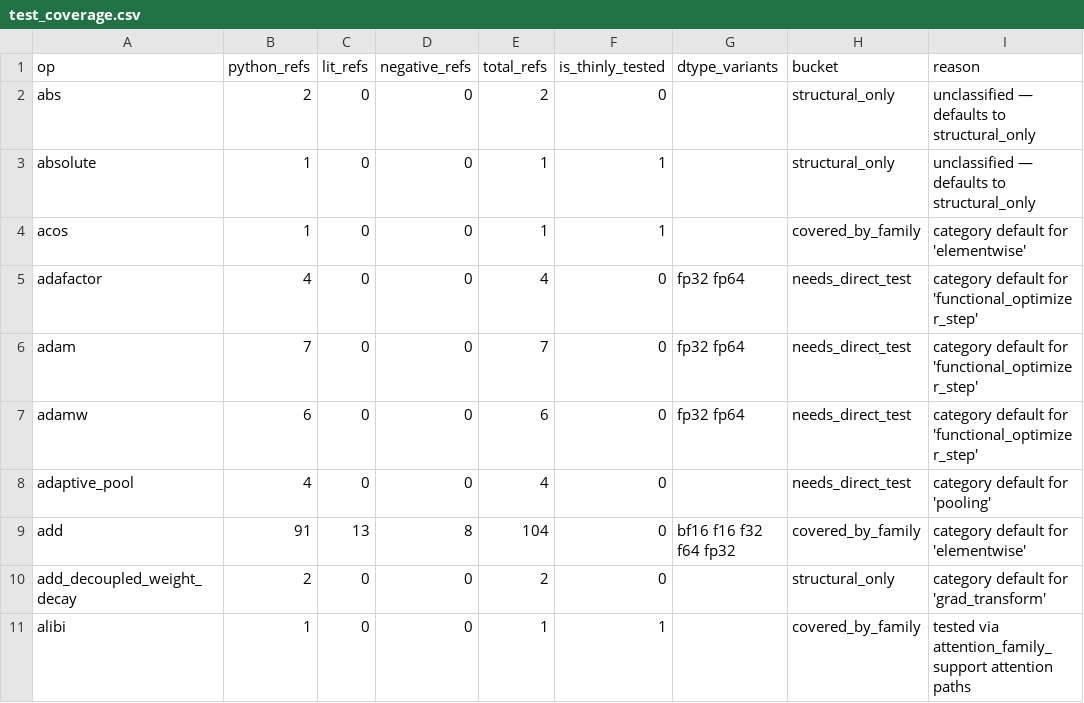
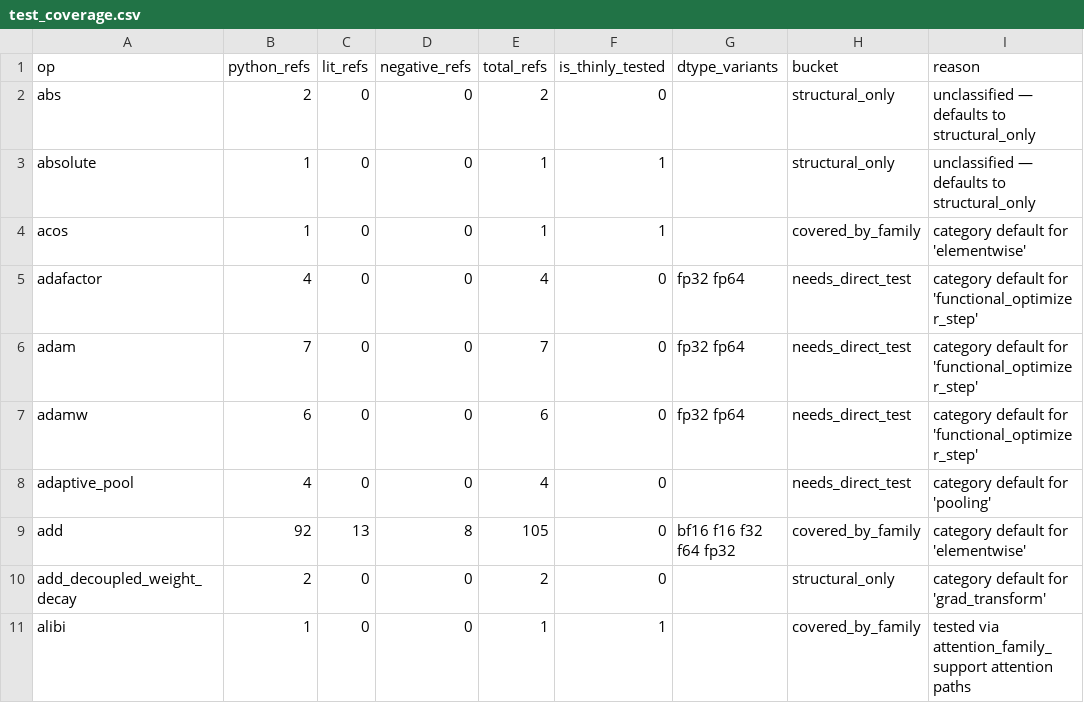
Before and after one commit to gstoner/tessera, a CSV file: docs/audit/generated/test_coverage.csv, drawn as a sheet; only a part is shown.

```diff
--- a/docs/audit/generated/test_coverage.csv
+++ b/docs/audit/generated/test_coverage.csv
@@ -8,3 +8,3 @@ adamw,6,0,0,6,0,fp32 fp64,needs_direct_test,category default for 'functional_opt
 adaptive_pool,4,0,0,4,0,,needs_direct_test,category default for 'pooling'
-add,91,13,8,104,0,bf16 f16 f32 f64 fp32,covered_by_family,category default for 'elementwise'
+add,92,13,8,105,0,bf16 f16 f32 f64 fp32,covered_by_family,category default for 'elementwise'
 add_decoupled_weight_decay,2,0,0,2,0,,structural_only,category default for 'grad_transform'
```
Also changed, not shown: 5 other files.
